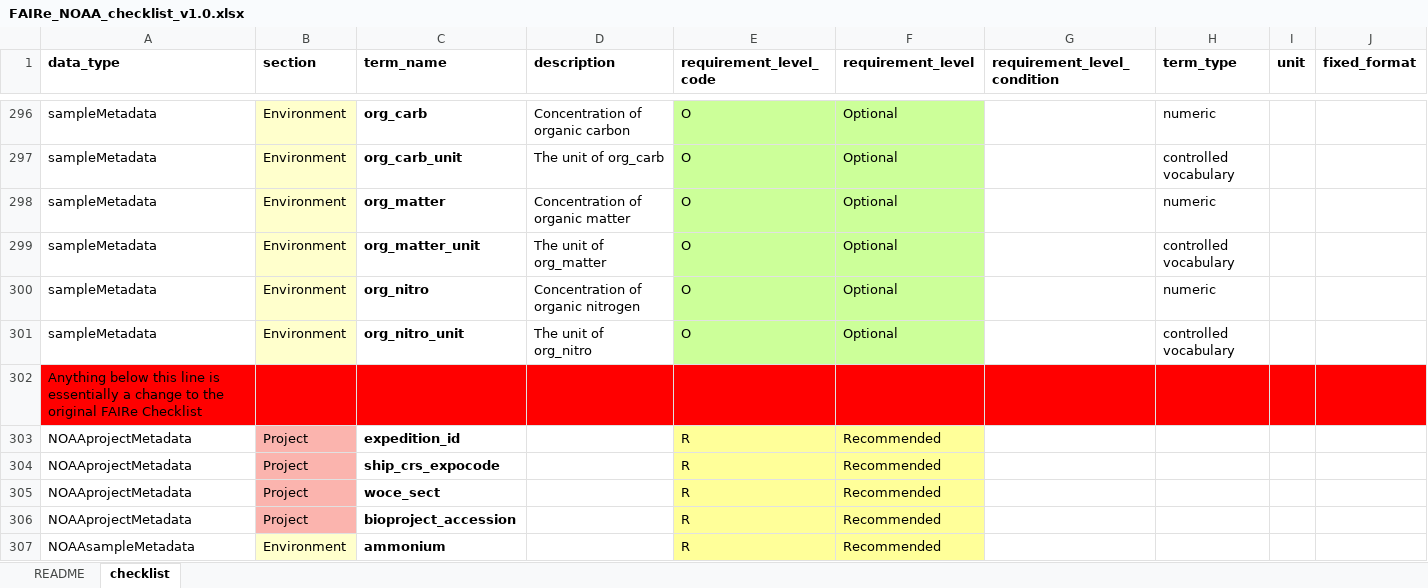
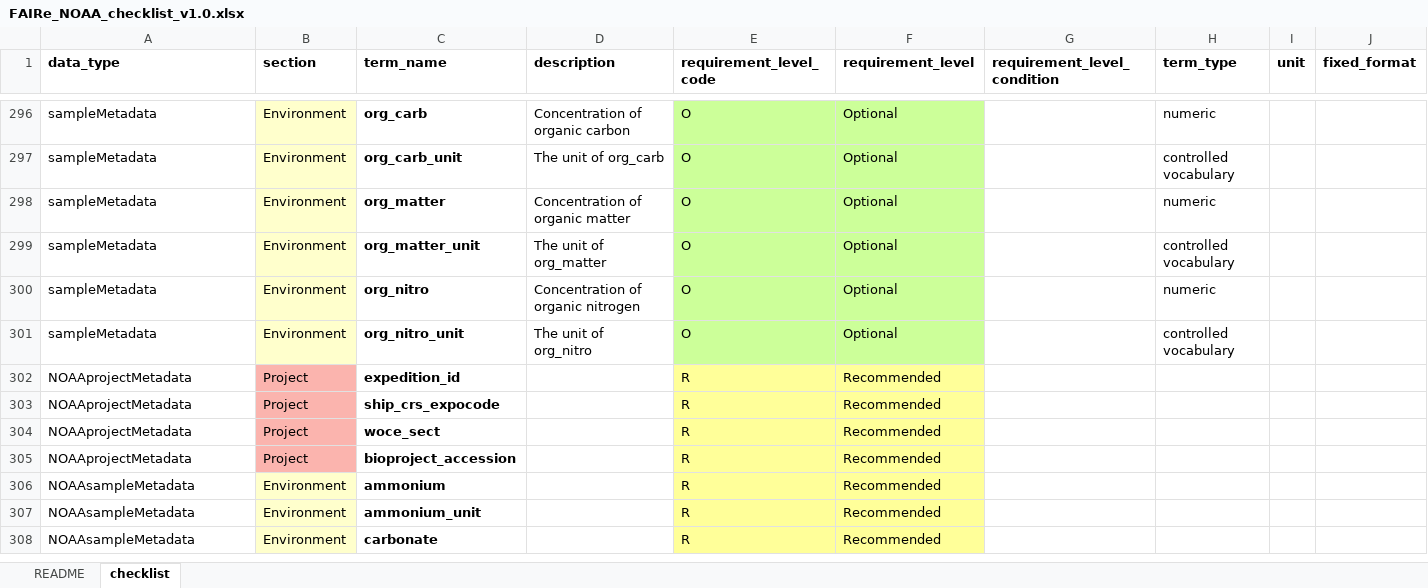
Before and after one commit to aomlomics/FAIReSheets, an Excel workbook: input/FAIRe_NOAA_checklist_v1.0.xlsx, sheet checklist, drawn as a sheet; only a part is shown, gaps mark what is left out; the shorter side is filled out with more unchanged rows; values as stored, in another font and other column widths than the file's, no borders; rows hold the shown columns only; the diff names each change by its address in the sheet, - before the commit and + after, or states it on an @@ line.

```diff
--- a/input/FAIRe_NOAA_checklist_v1.0.xlsx (sheet checklist)
+++ b/input/FAIRe_NOAA_checklist_v1.0.xlsx (sheet checklist)
-row 302: Anything below this line is essentially a change to the original FAIRe Checklist
```
